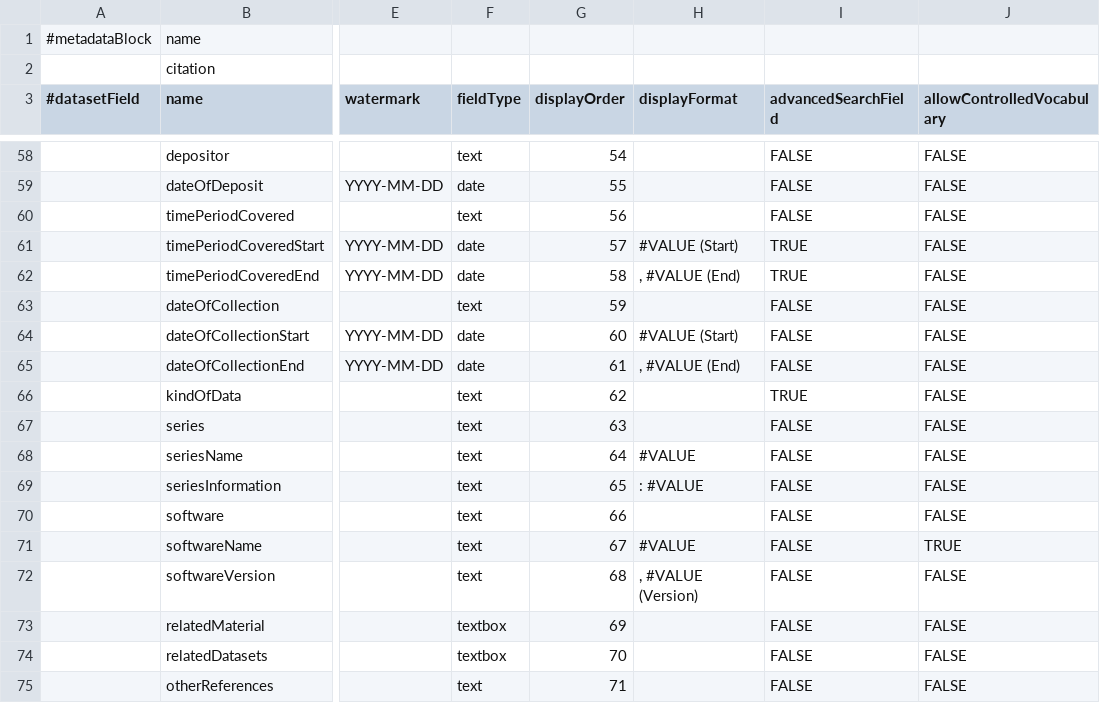
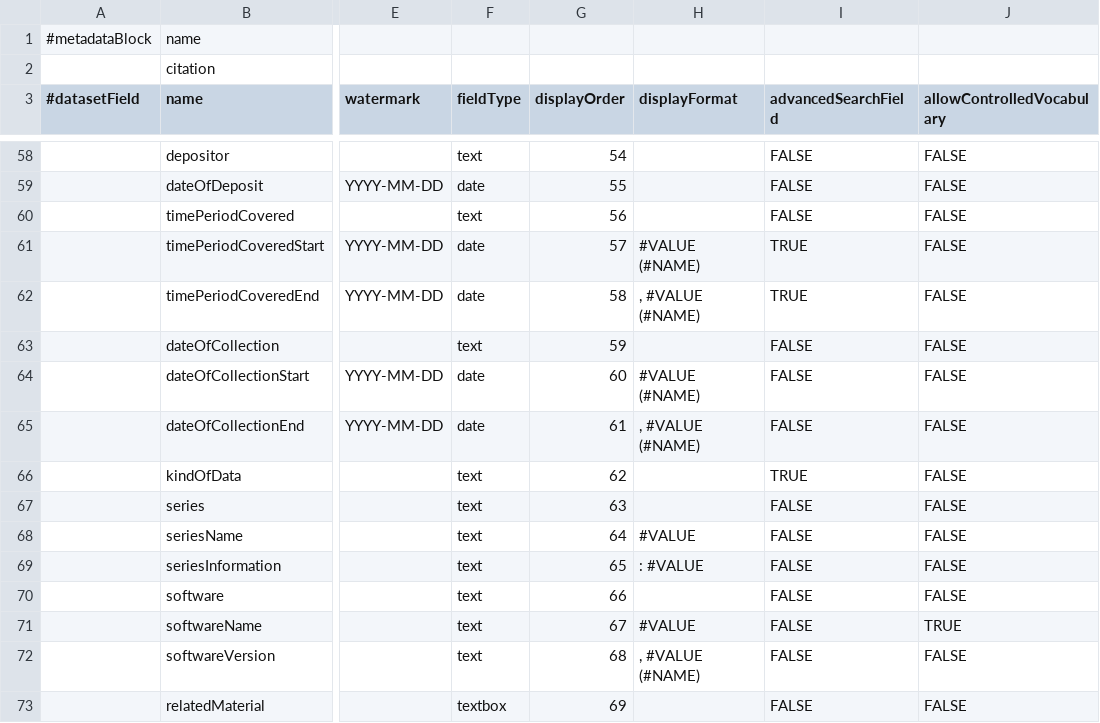
Before and after one commit to BigdataHARVARD/dataverse, a TSV file: scripts/api/data/metadatablocks/citation.tsv, drawn as a sheet; only a part is shown, gaps mark what is left out; the shorter side is filled out with more unchanged rows; the diff names each change by its address in the sheet, - before the commit and + after, or states it on an @@ line.

Commit message:
Added #NAME to citation.tsv #1319

```diff
--- a/scripts/api/data/metadatablocks/citation.tsv
+++ b/scripts/api/data/metadatablocks/citation.tsv
-H61 (displayFormat): #VALUE (Start)
+H61 (displayFormat): #VALUE (#NAME)
-H62 (displayFormat): , #VALUE (End)
+H62 (displayFormat): , #VALUE (#NAME)
-H64 (displayFormat): #VALUE (Start)
+H64 (displayFormat): #VALUE (#NAME)
-H65 (displayFormat): , #VALUE (End)
+H65 (displayFormat): , #VALUE (#NAME)
-H72 (displayFormat): , #VALUE (Version)
+H72 (displayFormat): , #VALUE (#NAME)
```
